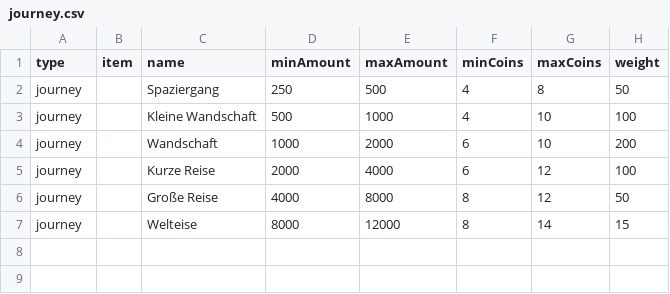
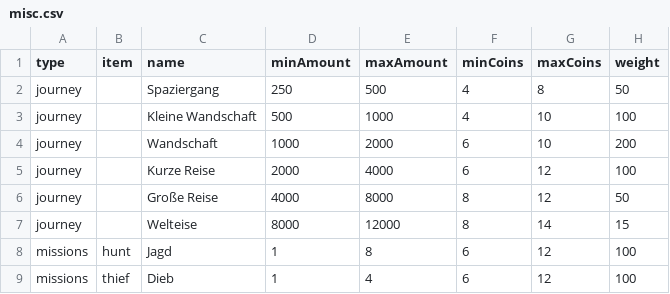
Before and after one commit to Sadragos/kubejs-mission-system, a CSV file: missions/misc.csv (was missions/journey.csv), drawn as a sheet; the diff names each change by its address in the sheet, - before the commit and + after, or states it on an @@ line.

```diff
--- a/missions/journey.csv
+++ b/missions/misc.csv
+row 8: missions | hunt | Jagd | 1 | 8 | 6 | 12 | 100
+row 9: missions | thief | Dieb | 1 | 4 | 6 | 12 | 100
```
Also changed, not shown: 1 other file.
